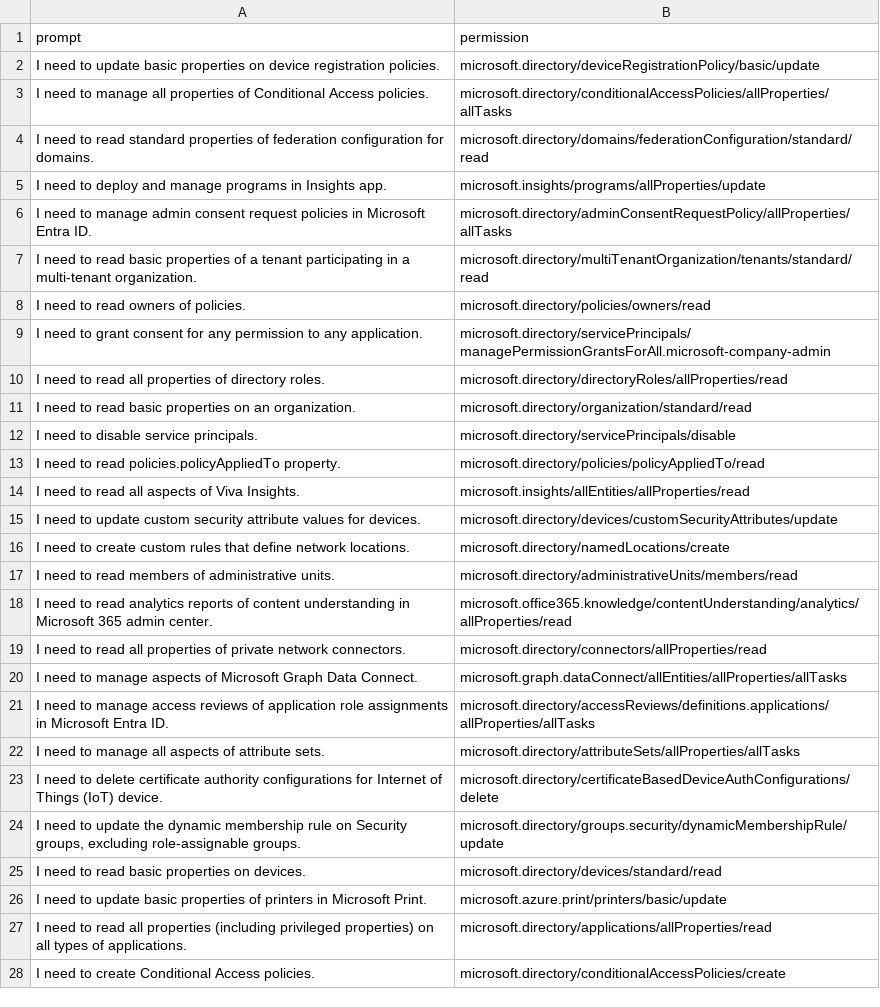
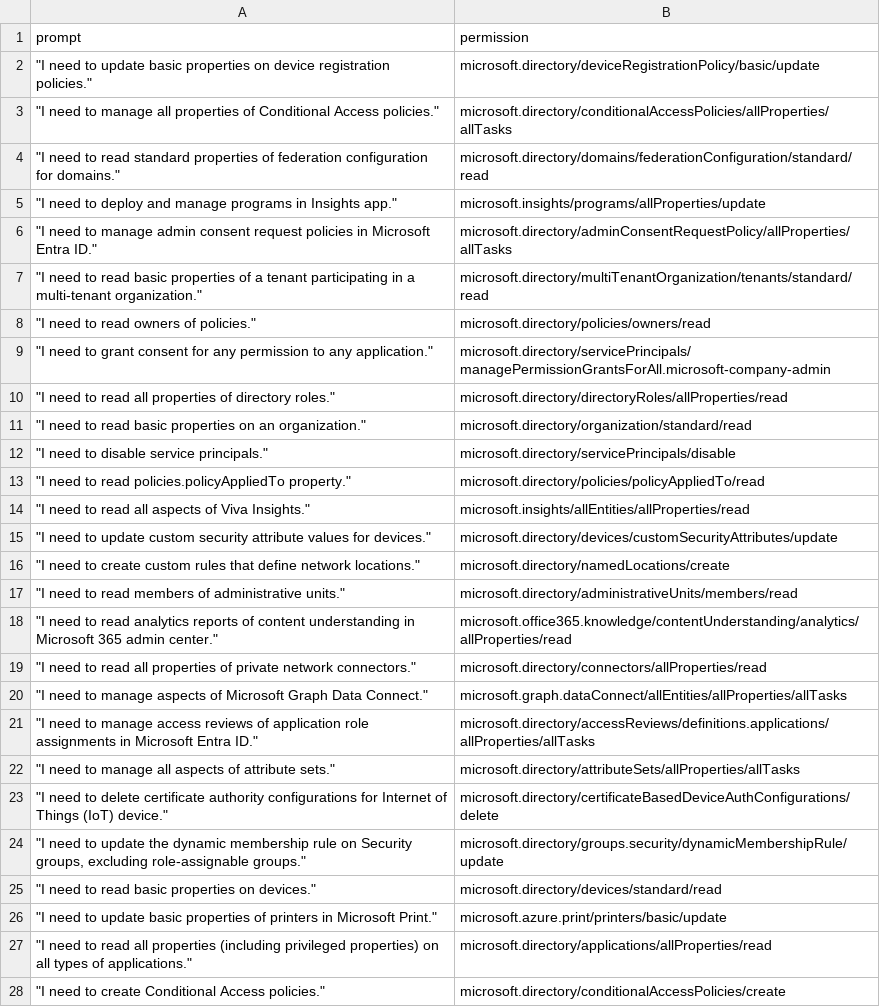
Before and after one commit to maxniedermeier/LLMs4PRP, a CSV file: src/request_permission_mappings/SolutionMapping_Entra.csv, drawn as a sheet; only a part is shown; the diff covers the shown part only; the diff names each change by its address in the sheet, - before the commit and + after, or states it on an @@ line.

```diff
--- a/src/request_permission_mappings/SolutionMapping_Entra.csv
+++ b/src/request_permission_mappings/SolutionMapping_Entra.csv
-A2 (prompt): I need to update basic properties on device registration policies.
+A2 (prompt): "I need to update basic properties on device registration policies."
-A3 (prompt): I need to manage all properties of Conditional Access policies.
+A3 (prompt): "I need to manage all properties of Conditional Access policies."
-A4 (prompt): I need to read standard properties of federation configuration for domains.
+A4 (prompt): "I need to read standard properties of federation configuration for domains."
-A5 (prompt): I need to deploy and manage programs in Insights app.
+A5 (prompt): "I need to deploy and manage programs in Insights app."
-A6 (prompt): I need to manage admin consent request policies in Microsoft Entra ID.
+A6 (prompt): "I need to manage admin consent request policies in Microsoft Entra ID."
-A7 (prompt): I need to read basic properties of a tenant participating in a multi-tenant organization.
+A7 (prompt): "I need to read basic properties of a tenant participating in a multi-tenant organization."
-A8 (prompt): I need to read owners of policies.
+A8 (prompt): "I need to read owners of policies."
-A9 (prompt): I need to grant consent for any permission to any application.
+A9 (prompt): "I need to grant consent for any permission to any application."
-A10 (prompt): I need to read all properties of directory roles.
+A10 (prompt): "I need to read all properties of directory roles."
-A11 (prompt): I need to read basic properties on an organization.
+A11 (prompt): "I need to read basic properties on an organization."
-A12 (prompt): I need to disable service principals.
+A12 (prompt): "I need to disable service principals."
-A13 (prompt): I need to read policies.policyAppliedTo property.
+A13 (prompt): "I need to read policies.policyAppliedTo property."
-A14 (prompt): I need to read all aspects of Viva Insights.
+A14 (prompt): "I need to read all aspects of Viva Insights."
-A15 (prompt): I need to update custom security attribute values for devices.
+A15 (prompt): "I need to update custom security attribute values for devices."
-A16 (prompt): I need to create custom rules that define network locations.
+A16 (prompt): "I need to create custom rules that define network locations."
-A17 (prompt): I need to read members of administrative units.
+A17 (prompt): "I need to read members of administrative units."
-A18 (prompt): I need to read analytics reports of content understanding in Microsoft 365 admin center.
+A18 (prompt): "I need to read analytics reports of content understanding in Microsoft 365 admin center."
-A19 (prompt): I need to read all properties of private network connectors.
+A19 (prompt): "I need to read all properties of private network connectors."
-A20 (prompt): I need to manage aspects of Microsoft Graph Data Connect.
+A20 (prompt): "I need to manage aspects of Microsoft Graph Data Connect."
-A21 (prompt): I need to manage access reviews of application role assignments in Microsoft Entra ID.
+A21 (prompt): "I need to manage access reviews of application role assignments in Microsoft Entra ID."
-A22 (prompt): I need to manage all aspects of attribute sets.
+A22 (prompt): "I need to manage all aspects of attribute sets."
-A23 (prompt): I need to delete certificate authority configurations for Internet of Things (IoT) device.
+A23 (prompt): "I need to delete certificate authority configurations for Internet of Things (IoT) device."
-A24 (prompt): I need to update the dynamic membership rule on Security groups, excluding role-assignable groups.
+A24 (prompt): "I need to update the dynamic membership rule on Security groups, excluding role-assignable groups."
-A25 (prompt): I need to read basic properties on devices.
+A25 (prompt): "I need to read basic properties on devices."
-A26 (prompt): I need to update basic properties of printers in Microsoft Print.
+A26 (prompt): "I need to update basic properties of printers in Microsoft Print."
-A27 (prompt): I need to read all properties (including privileged properties) on all types of applications.
+A27 (prompt): "I need to read all properties (including privileged properties) on all types of applications."
-A28 (prompt): I need to create Conditional Access policies.
+A28 (prompt): "I need to create Conditional Access policies."
```
Also changed, not shown: 73 edited cells elsewhere in this file, src/request_permission_mappings/SolutionMapping_AzureStorage.csv.
